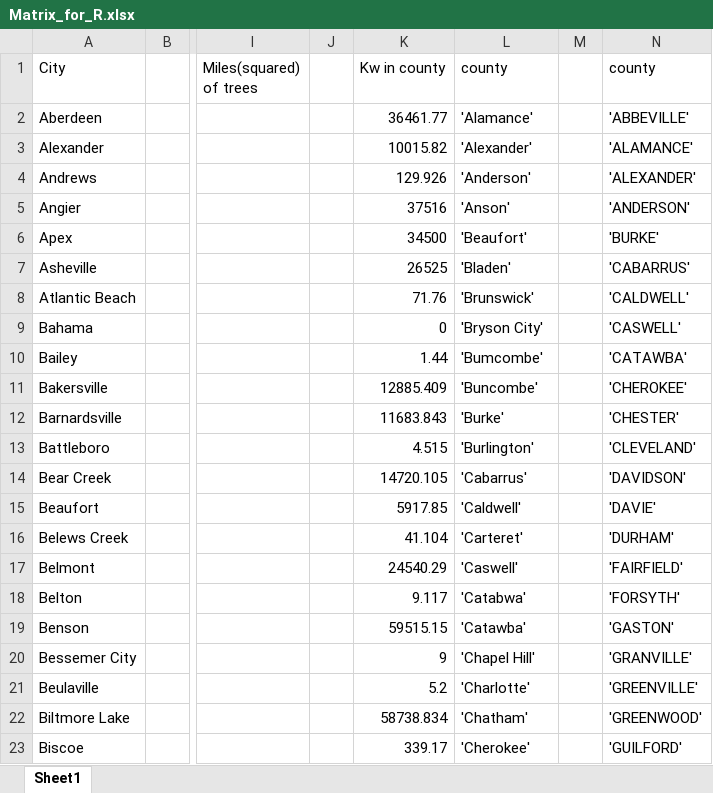
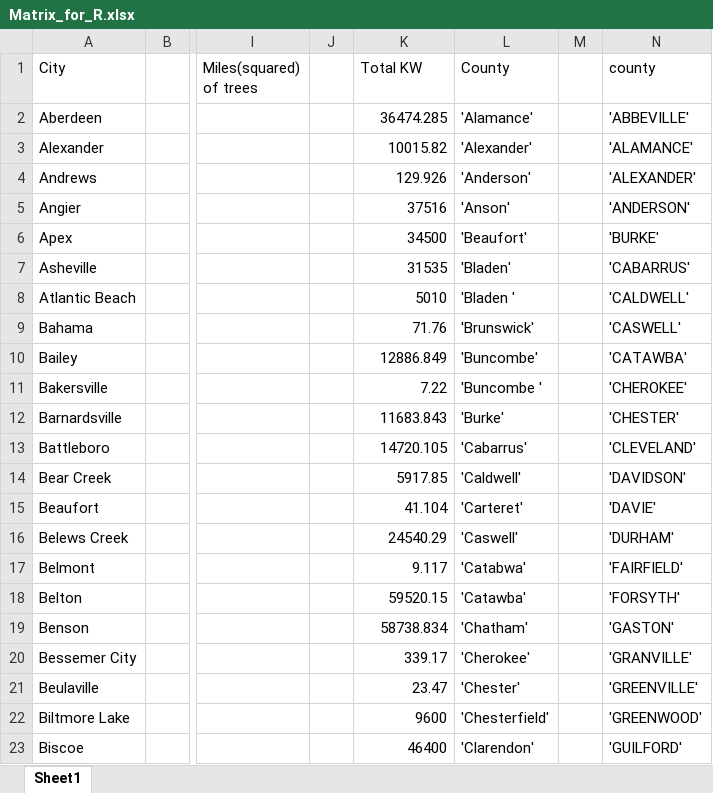
Before and after one commit to jlavall1/CAPER, an Excel workbook: 10_Momo/Matrix_for_R.xlsx, sheet Sheet1, drawn as a sheet; only a part is shown, gaps mark what is left out; values as stored, in another font and other column widths than the file's, no borders; the diff covers the shown part only; the diff names each change by its address in the sheet, - before the commit and + after, or states it on an @@ line.

```diff
--- a/10_Momo/Matrix_for_R.xlsx (sheet Sheet1)
+++ b/10_Momo/Matrix_for_R.xlsx (sheet Sheet1)
-K1: Kw in county
+K1: Total KW
-L1: county
+L1: County
-K2 (Total KW): 36461.77
+K2 (Total KW): 36474.285
-K7 (Total KW): 26525
+K7 (Total KW): 31535
-K8 (Total KW): 71.76
+K8 (Total KW): 5010
-L8 (County): 'Brunswick'
+L8 (County): 'Bladen '
-K9 (Total KW): 0
+K9 (Total KW): 71.76
-L9 (County): 'Bryson City'
+L9 (County): 'Brunswick'
-K10 (Total KW): 1.44
+K10 (Total KW): 12886.849
-L10 (County): 'Bumcombe'
+L10 (County): 'Buncombe'
-K11 (Total KW): 12885.409
+K11 (Total KW): 7.22
-L11 (County): 'Buncombe'
+L11 (County): 'Buncombe '
-K13 (Total KW): 4.515
+K13 (Total KW): 14720.105
-L13 (County): 'Burlington'
+L13 (County): 'Cabarrus'
-K14 (Total KW): 14720.105
+K14 (Total KW): 5917.85
-L14 (County): 'Cabarrus'
+L14 (County): 'Caldwell'
-K15 (Total KW): 5917.85
+K15 (Total KW): 41.104
-L15 (County): 'Caldwell'
+L15 (County): 'Carteret'
-K16 (Total KW): 41.104
+K16 (Total KW): 24540.29
-L16 (County): 'Carteret'
+L16 (County): 'Caswell'
-K17 (Total KW): 24540.29
+K17 (Total KW): 9.117
-L17 (County): 'Caswell'
+L17 (County): 'Catabwa'
-K18 (Total KW): 9.117
+K18 (Total KW): 59520.15
-L18 (County): 'Catabwa'
+L18 (County): 'Catawba'
-K19 (Total KW): 59515.15
+K19 (Total KW): 58738.834
-L19 (County): 'Catawba'
+L19 (County): 'Chatham'
-K20 (Total KW): 9
+K20 (Total KW): 339.17
-L20 (County): 'Chapel Hill'
+L20 (County): 'Cherokee'
-K21 (Total KW): 5.2
+K21 (Total KW): 23.47
-L21 (County): 'Charlotte'
+L21 (County): 'Chester'
-K22 (Total KW): 58738.834
+K22 (Total KW): 9600
-L22 (County): 'Chatham'
+L22 (County): 'Chesterfield'
-K23 (Total KW): 339.17
+K23 (Total KW): 46400
-L23 (County): 'Cherokee'
+L23 (County): 'Clarendon'
```
Also changed, not shown: 206 edited cells elsewhere in this sheet, 3 other files.
